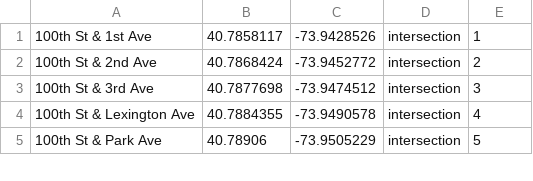
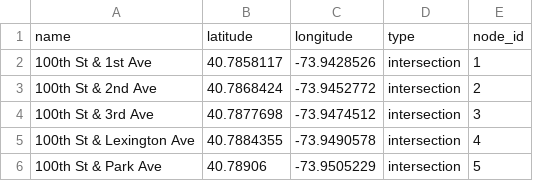
Before and after one commit to mbolinas/CISC475, a CSV file: map/crosspoint_final.csv, drawn as a sheet; only a part is shown.

```diff
--- a/map/crosspoint_final.csv
+++ b/map/crosspoint_final.csv
@@ -1 +1,2 @@
+name,latitude,longitude,type,node_id
 100th St & 1st Ave,40.7858117,-73.9428526,intersection,1
```
Also changed, not shown: map/res_mapping_road_based.csv, map/road_segment.csv, 2 other files.
